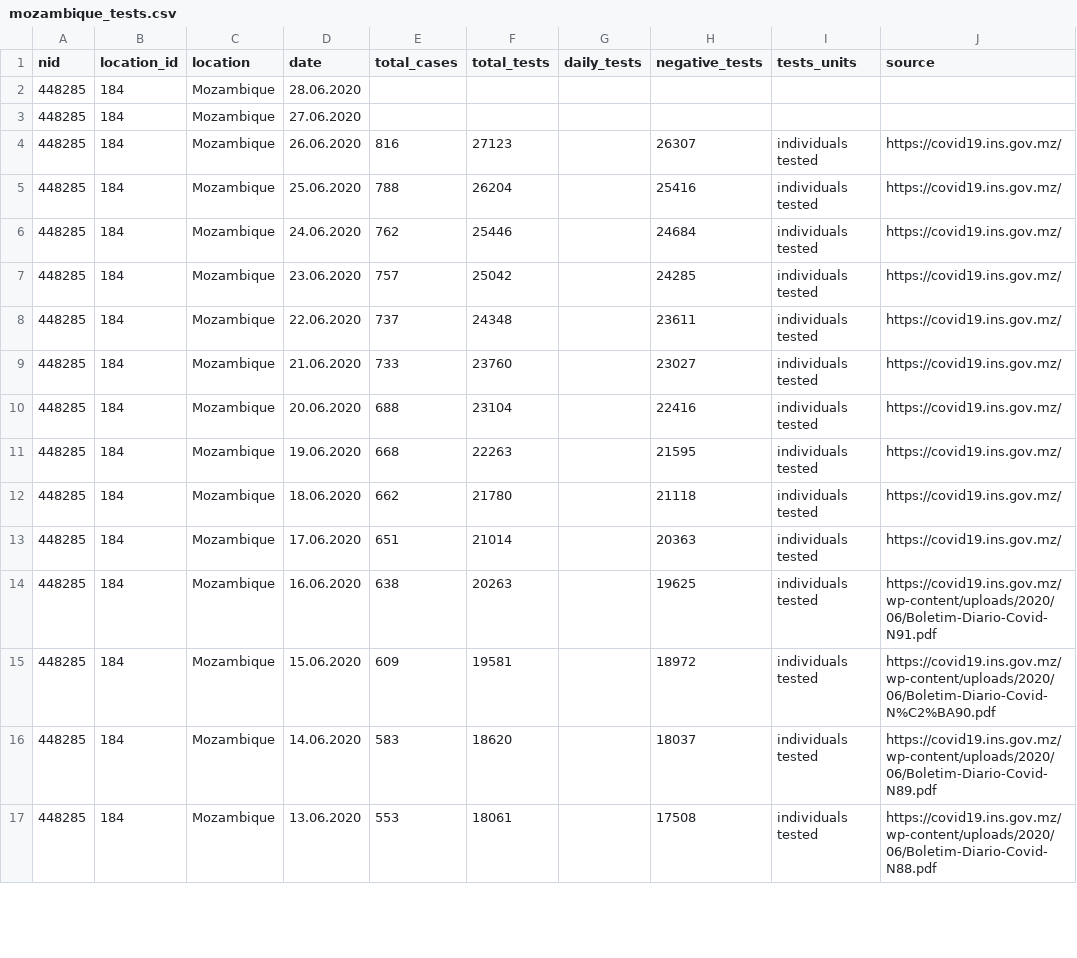
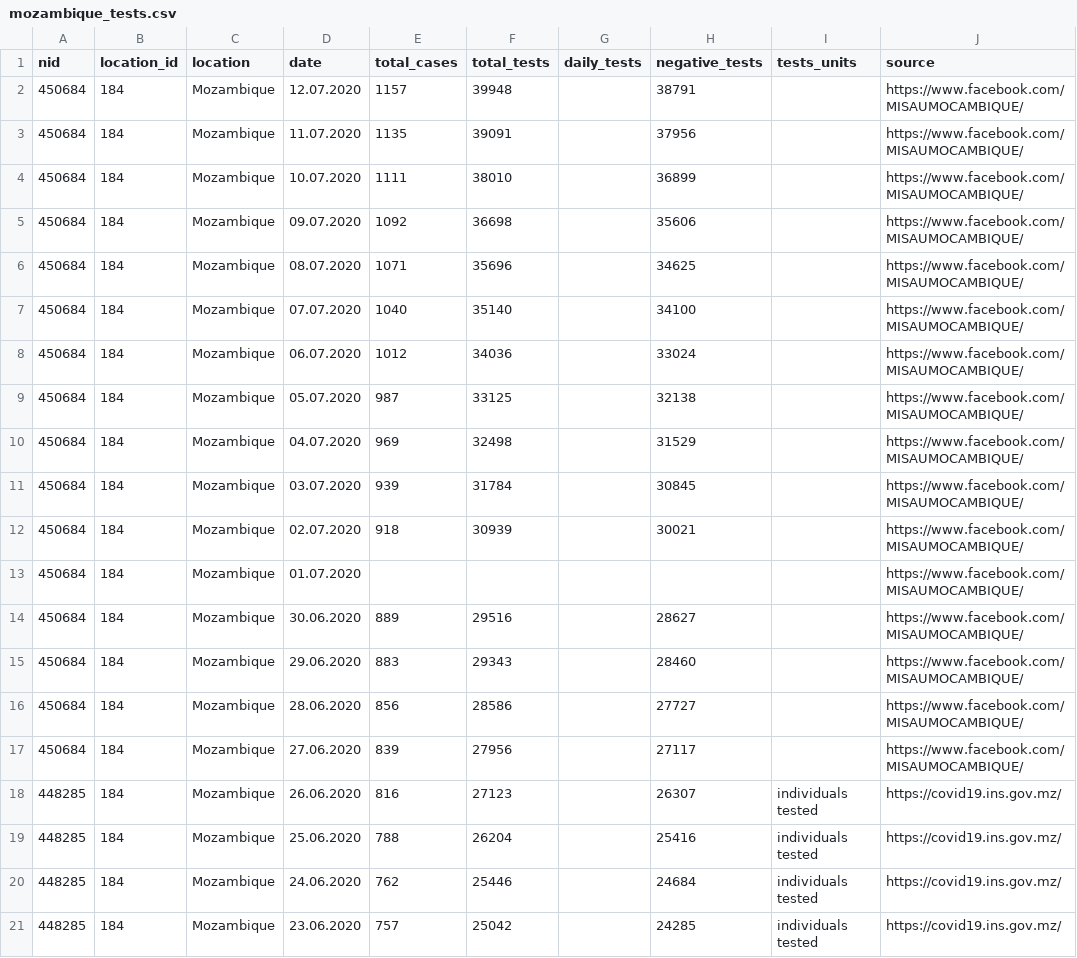
Before and after one commit to beoutbreakprepared/nCoV2019, a CSV file: testing/data/mozambique_tests.csv, drawn as a sheet; only a part is shown; the shorter side is filled out with more unchanged rows.

```diff
--- a/testing/data/mozambique_tests.csv
+++ b/testing/data/mozambique_tests.csv
@@ -1,4 +1,18 @@
 nid,location_id,location,date,total_cases,total_tests,daily_tests,negative_tests,tests_units,source
-448285,184,Mozambique,28.06.2020,,,,,,
-448285,184,Mozambique,27.06.2020,,,,,,
+450684,184,Mozambique,12.07.2020,1157,39948,,38791,,https://www.facebook.com/MISAUMOCAMBIQUE/
+450684,184,Mozambique,11.07.2020,1135,39091,,37956,,https://www.facebook.com/MISAUMOCAMBIQUE/
+450684,184,Mozambique,10.07.2020,1111,38010,,36899,,https://www.facebook.com/MISAUMOCAMBIQUE/
+450684,184,Mozambique,09.07.2020,1092,36698,,35606,,https://www.facebook.com/MISAUMOCAMBIQUE/
+450684,184,Mozambique,08.07.2020,1071,35696,,34625,,https://www.facebook.com/MISAUMOCAMBIQUE/
+450684,184,Mozambique,07.07.2020,1040,35140,,34100,,https://www.facebook.com/MISAUMOCAMBIQUE/
+450684,184,Mozambique,06.07.2020,1012,34036,,33024,,https://www.facebook.com/MISAUMOCAMBIQUE/
+450684,184,Mozambique,05.07.2020,987,33125,,32138,,https://www.facebook.com/MISAUMOCAMBIQUE/
+450684,184,Mozambique,04.07.2020,969,32498,,31529,,https://www.facebook.com/MISAUMOCAMBIQUE/
+450684,184,Mozambique,03.07.2020,939,31784,,30845,,https://www.facebook.com/MISAUMOCAMBIQUE/
+450684,184,Mozambique,02.07.2020,918,30939,,30021,,https://www.facebook.com/MISAUMOCAMBIQUE/
+450684,184,Mozambique,01.07.2020,,,,,,https://www.facebook.com/MISAUMOCAMBIQUE/
+450684,184,Mozambique,30.06.2020,889,29516,,28627,,https://www.facebook.com/MISAUMOCAMBIQUE/
+450684,184,Mozambique,29.06.2020,883,29343,,28460,,https://www.facebook.com/MISAUMOCAMBIQUE/
+450684,184,Mozambique,28.06.2020,856,28586,,27727,,https://www.facebook.com/MISAUMOCAMBIQUE/
+450684,184,Mozambique,27.06.2020,839,27956,,27117,,https://www.facebook.com/MISAUMOCAMBIQUE/
 448285,184,Mozambique,26.06.2020,816,27123,,26307,individuals tested,https://covid19.ins.gov.mz/
```
Also changed, not shown: testing/data/costa_rica_tests.csv, testing/data/cote_d'ivoire_tests.csv, 4 other files.
